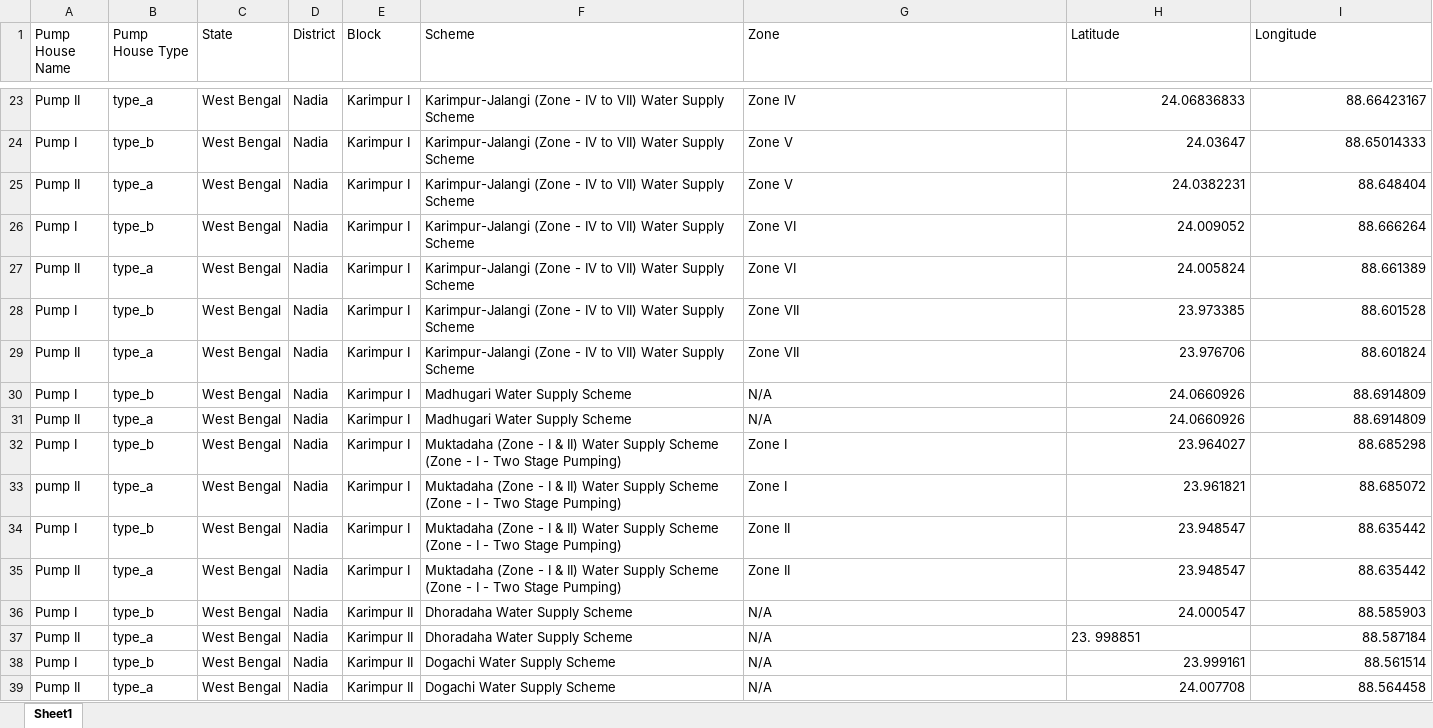
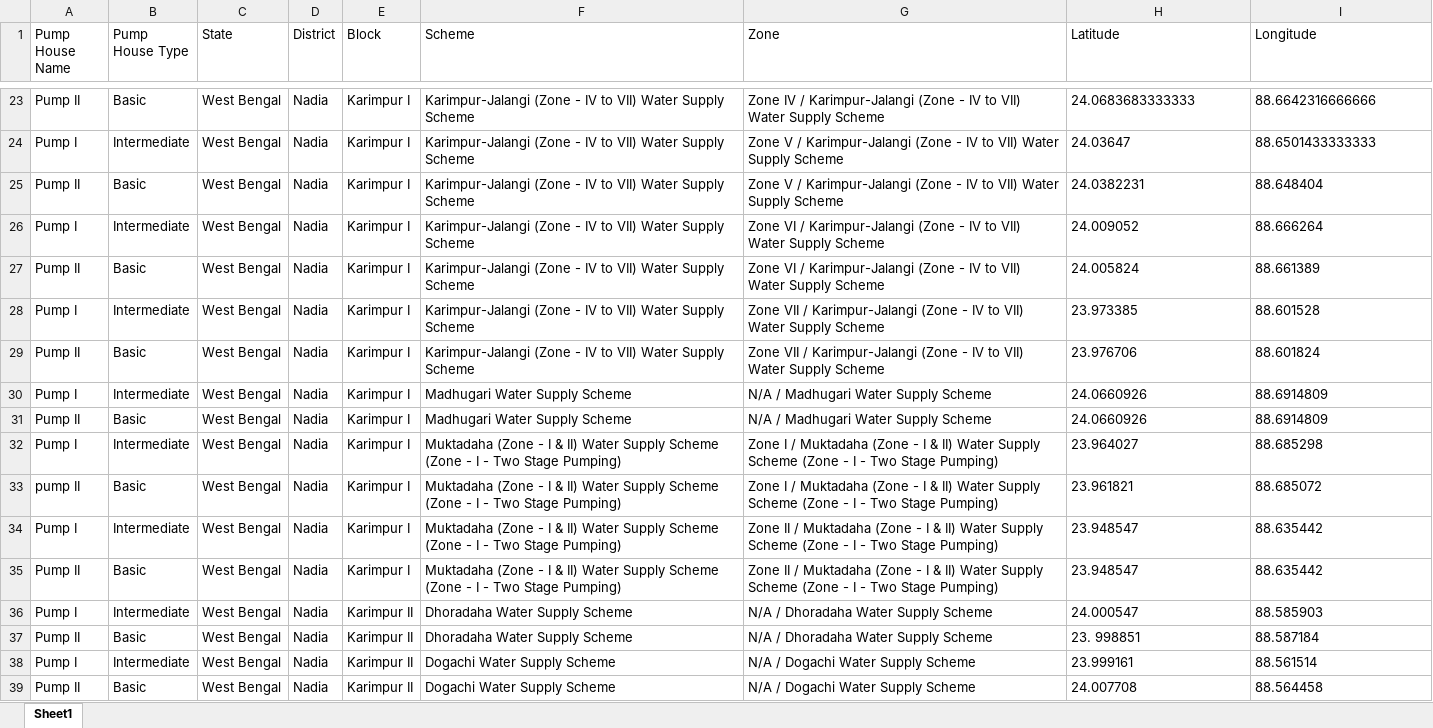
Before and after one commit to shrutmakde/odoo_location_script, an Excel workbook: output/Pump_Master.xlsx, sheet Sheet1, drawn as a sheet; only a part is shown, gaps mark what is left out; values as stored, in another font and other column widths than the file's, no borders; the diff covers the shown part only; the diff names each change by its address in the sheet, - before the commit and + after, or states it on an @@ line.

```diff
--- a/output/Pump_Master.xlsx (sheet Sheet1)
+++ b/output/Pump_Master.xlsx (sheet Sheet1)
-B23 (Pump House Type): type_a
+B23 (Pump House Type): Basic
-G23 (Zone): Zone IV
+G23 (Zone): Zone IV / Karimpur-Jalangi (Zone - IV to VII) Water Supply Scheme
-H23 (Latitude): 24.06836833
+H23 (Latitude): 24.0683683333333
-I23 (Longitude): 88.66423167
+I23 (Longitude): 88.6642316666666
-B24 (Pump House Type): type_b
+B24 (Pump House Type): Intermediate
-G24:G25 (Zone): Zone V
+G24:G25 (Zone): Zone V / Karimpur-Jalangi (Zone - IV to VII) Water Supply Scheme
-H24 alignment: right
+H24 alignment: left
-I24 (Longitude): 88.65014333
+I24 (Longitude): 88.6501433333333
-B25 (Pump House Type): type_a
+B25 (Pump House Type): Basic
-H25:I36 alignment: right
+H25:I36 alignment: left
-B26 (Pump House Type): type_b
+B26 (Pump House Type): Intermediate
-G26:G27 (Zone): Zone VI
+G26:G27 (Zone): Zone VI / Karimpur-Jalangi (Zone - IV to VII) Water Supply Scheme
-B27 (Pump House Type): type_a
+B27 (Pump House Type): Basic
-B28 (Pump House Type): type_b
+B28 (Pump House Type): Intermediate
-G28:G29 (Zone): Zone VII
+G28:G29 (Zone): Zone VII / Karimpur-Jalangi (Zone - IV to VII) Water Supply Scheme
-B29 (Pump House Type): type_a
+B29 (Pump House Type): Basic
-B30 (Pump House Type): type_b
+B30 (Pump House Type): Intermediate
-G30:G31 (Zone): N/A
+G30:G31 (Zone): N/A / Madhugari Water Supply Scheme
-B31 (Pump House Type): type_a
+B31 (Pump House Type): Basic
-B32 (Pump House Type): type_b
+B32 (Pump House Type): Intermediate
-G32:G33 (Zone): Zone I
+G32:G33 (Zone): Zone I / Muktadaha (Zone - I & II) Water Supply Scheme (Zone - I - Two Stage Pumping)
-B33 (Pump House Type): type_a
+B33 (Pump House Type): Basic
-B34 (Pump House Type): type_b
+B34 (Pump House Type): Intermediate
-G34:G35 (Zone): Zone II
+G34:G35 (Zone): Zone II / Muktadaha (Zone - I & II) Water Supply Scheme (Zone - I - Two Stage Pumping)
-B35 (Pump House Type): type_a
+B35 (Pump House Type): Basic
-B36 (Pump House Type): type_b
+B36 (Pump House Type): Intermediate
-G36:G37 (Zone): N/A
+G36:G37 (Zone): N/A / Dhoradaha Water Supply Scheme
-B37 (Pump House Type): type_a
+B37 (Pump House Type): Basic
-I37 alignment: right
+I37 alignment: left
-B38 (Pump House Type): type_b
+B38 (Pump House Type): Intermediate
-G38:G39 (Zone): N/A
+G38:G39 (Zone): N/A / Dogachi Water Supply Scheme
-H38:I39 alignment: right
+H38:I39 alignment: left
-B39 (Pump House Type): type_a
+B39 (Pump House Type): Basic
```
Also changed, not shown: 832 edited cells and cell formats elsewhere in this sheet, output/Scheme_Master.xlsx, output/Zone_Master.xlsx, 3 other files.
